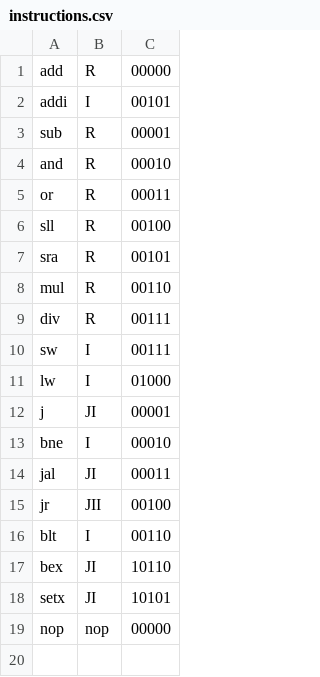
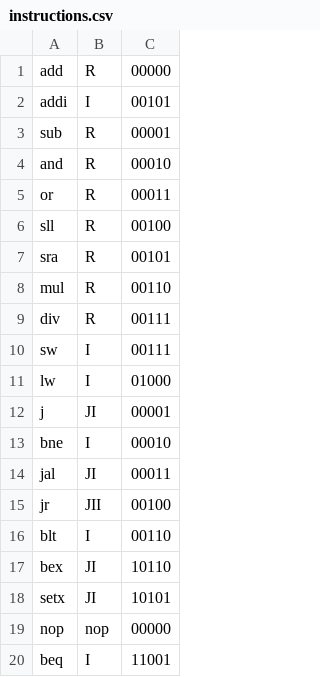
Before and after one commit to connormurphy798/ECE350-Final-Project, a CSV file: Processor/Assemblers/assembler-program-main/instructions.csv, drawn as a sheet.

```diff
--- a/Processor/Assemblers/assembler-program-main/instructions.csv
+++ b/Processor/Assemblers/assembler-program-main/instructions.csv
@@ -19 +19,2 @@ setx,JI,10101
 nop,nop,00000
+beq,I,11001
```
Also changed, not shown: 9 other files.
